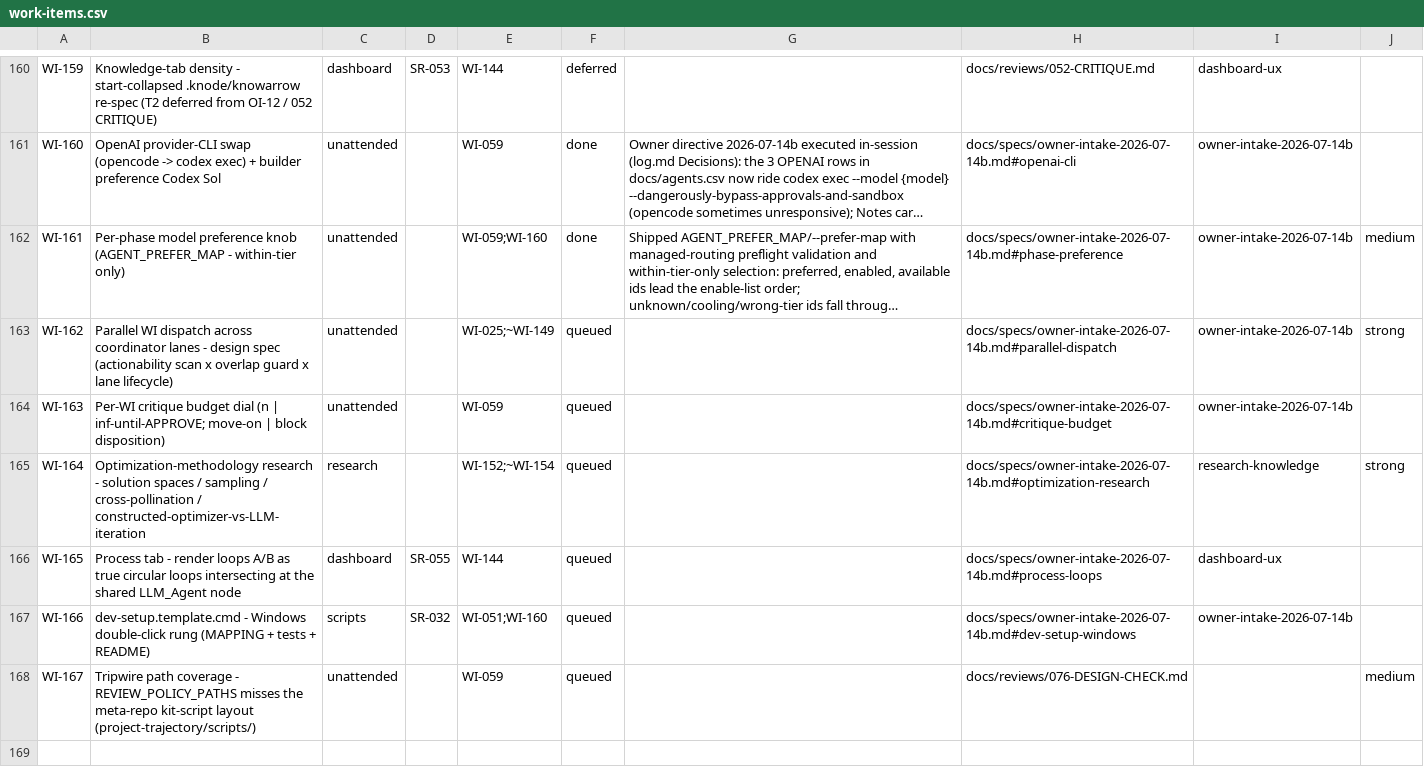
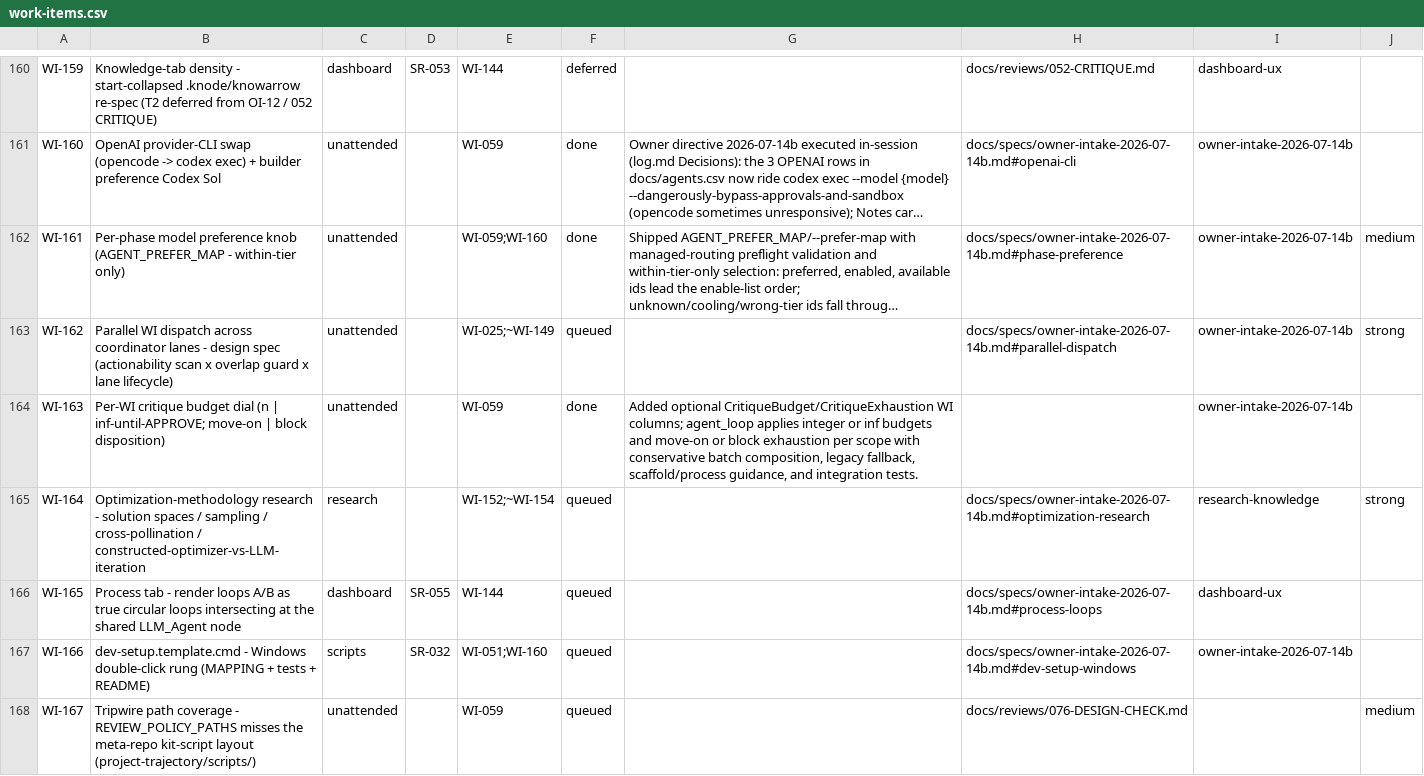
Before and after one commit to diytechy/ai-template, a CSV file: docs/requirements/work-items.csv, drawn as a sheet; only a part is shown, gaps mark what is left out; long unchanged cells end in …; the diff names each change by its address in the sheet, - before the commit and + after, or states it on an @@ line.

```diff
--- a/docs/requirements/work-items.csv
+++ b/docs/requirements/work-items.csv
-F164: queued
+F164: done
-G164: (empty)
+G164: Added optional CritiqueBudget/CritiqueExhaustion WI columns; agent_loop applies integer or inf budgets and move-on or block exhaustion per scope with conservative batch composition, legacy fallback, scaffold/process guidance, and integration tests.
-H164: docs/specs/owner-intake-2026-07-14b.md#critique-budget
+H164: (empty)
```
Also changed, not shown: project-trajectory/registries/work-items.template.csv, 12 other files.
